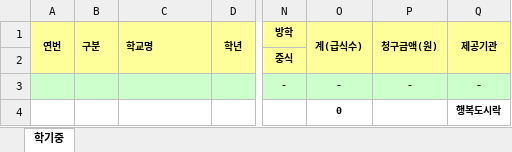
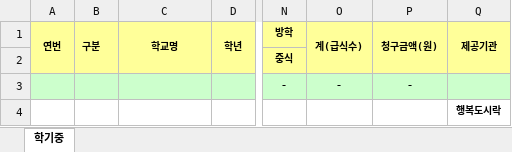
Before and after one commit to juyoung9653/meal-macro3, an Excel workbook: assets/청구서템플릿.xlsx, sheet 학기중, drawn as a sheet; only a part is shown, gaps mark what is left out; values as stored, in another font and other column widths than the file's, no borders; conditional formats not drawn; the diff names each change by its address in the sheet, - before the commit and + after, or states it on an @@ line.

```diff
--- a/assets/청구서템플릿.xlsx (sheet 학기중)
+++ b/assets/청구서템플릿.xlsx (sheet 학기중)
-C1 alignment: left
+C1 alignment: center
-Q3 (제공기관): -
+Q3 (제공기관): (empty)
-O4 (계(급식수)): 0
+O4 (계(급식수)): (empty)
```
Also changed, not shown: formulas that keep their value, 1 other file.
